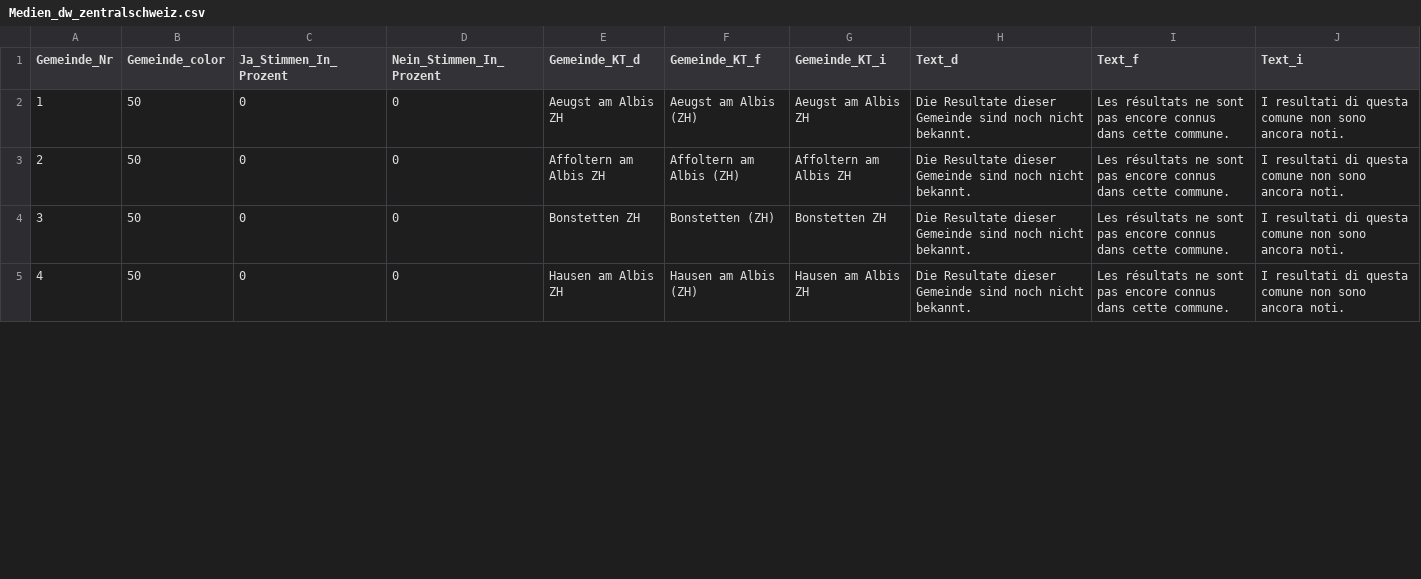
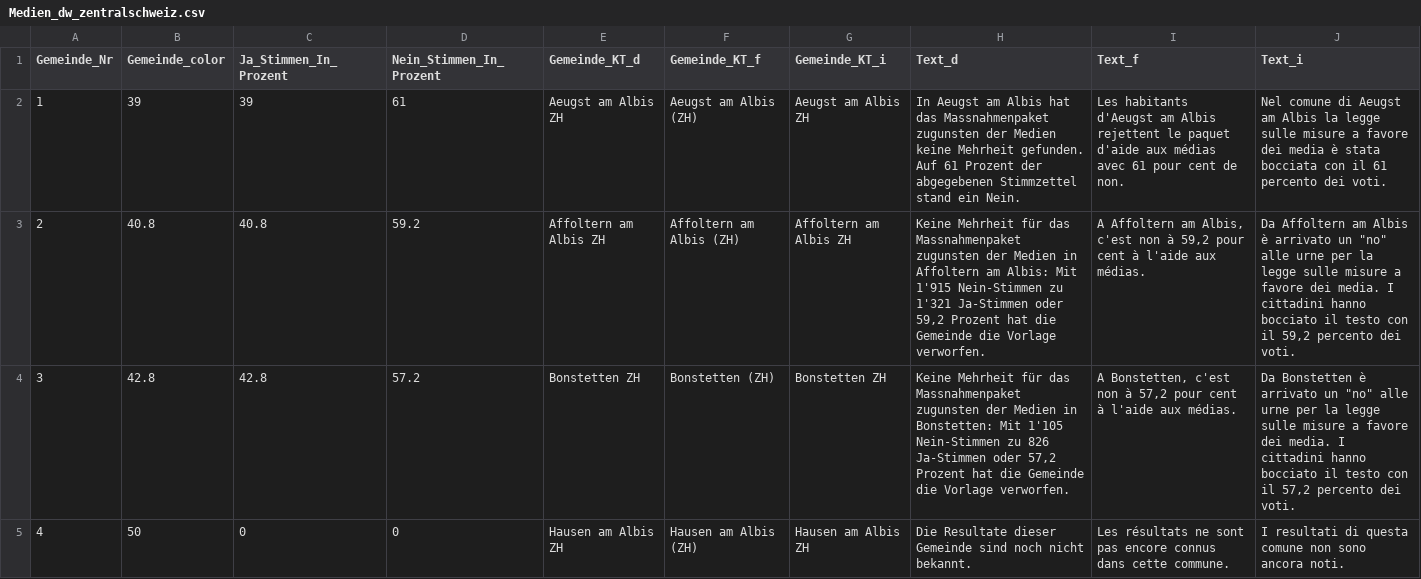
Before and after one commit to awp-finanznachrichten/lena_februar2022, a CSV file: Output/Medien_dw_zentralschweiz.csv, drawn as a sheet; only a part is shown; the diff covers the shown part only.

```diff
--- a/Output/Medien_dw_zentralschweiz.csv
+++ b/Output/Medien_dw_zentralschweiz.csv
@@ -1,5 +1,5 @@
 "Gemeinde_Nr","Gemeinde_color","Ja_Stimmen_In_Prozent","Nein_Stimmen_In_Prozent","Gemeinde_KT_d","Gemeinde_KT_f","Gemeinde_KT_i","Text_d","Text_f","Text_i"
-1,50,0,0,"Aeugst am Albis ZH","Aeugst am Albis (ZH)","Aeugst am Albis ZH","Die Resultate dieser Gemeinde sind noch nicht bekannt.","Les résultats ne sont pas encore connus dans cette commune.","I resultati di questa comune non sono ancora noti."
-2,50,0,0,"Affoltern am Albis ZH","Affoltern am Albis (ZH)","Affoltern am Albis ZH","Die Resultate dieser Gemeinde sind noch nicht bekannt.","Les résultats ne sont pas encore connus dans cette commune.","I resultati di questa comune non sono ancora noti."
-3,50,0,0,"Bonstetten ZH","Bonstetten (ZH)","Bonstetten ZH","Die Resultate dieser Gemeinde sind noch nicht bekannt.","Les résultats ne sont pas encore connus dans cette commune.","I resultati di questa comune non sono ancora noti."
+1,39,39,61,"Aeugst am Albis ZH","Aeugst am Albis (ZH)","Aeugst am Albis ZH","In Aeugst am Albis hat das Massnahmenpaket zugunsten der Medien keine Mehrheit gefunden. Auf 61 Prozent der abgegebenen Stimmzettel stand ein Nein.","Les habitants d'Aeugst am Albis rejettent le paquet d'aide aux médias avec 61 pour cent de non.","Nel comune di Aeugst am Albis la legge sulle misure a favore dei media è stata bocciata con il 61 percento dei voti."
+2,40.8,40.8,59.2,"Affoltern am Albis ZH","Affoltern am Albis (ZH)","Affoltern am Albis ZH","Keine Mehrheit für das Massnahmenpaket zugunsten der Medien in Affoltern am Albis: Mit 1'915 Nein-Stimmen zu 1'321 Ja-Stimmen oder 59,2 Prozent hat die Gemeinde die Vorlage verworfen.","A Affoltern am Albis, c'est non à 59,2 pour cent à l'aide aux médias.","Da Affoltern am Albis è arrivato un ""no"" alle urne per la legge sulle misure a favore dei media. I cittadini hanno bocciato il testo con il 59,2 percento dei voti."
+3,42.8,42.8,57.2,"Bonstetten ZH","Bonstetten (ZH)","Bonstetten ZH","Keine Mehrheit für das Massnahmenpaket zugunsten der Medien in Bonstetten: Mit 1'105 Nein-Stimmen zu 826 Ja-Stimmen oder 57,2 Prozent hat die Gemeinde die Vorlage verworfen.","A Bonstetten, c'est non à 57,2 pour cent à l'aide aux médias.","Da Bonstetten è arrivato un ""no"" alle urne per la legge sulle misure a favore dei media. I cittadini hanno bocciato il testo con il 57,2 percento dei voti."
 4,50,0,0,"Hausen am Albis ZH","Hausen am Albis (ZH)","Hausen am Albis ZH","Die Resultate dieser Gemeinde sind noch nicht bekannt.","Les résultats ne sont pas encore connus dans cette commune.","I resultati di questa comune non sono ancora noti."
```
Also changed, not shown: 108 edited cells elsewhere in this file, Output/Medien_dw_kantone.csv, Output/Stempelabgaben_dw_kantone.csv, 28 other files.
